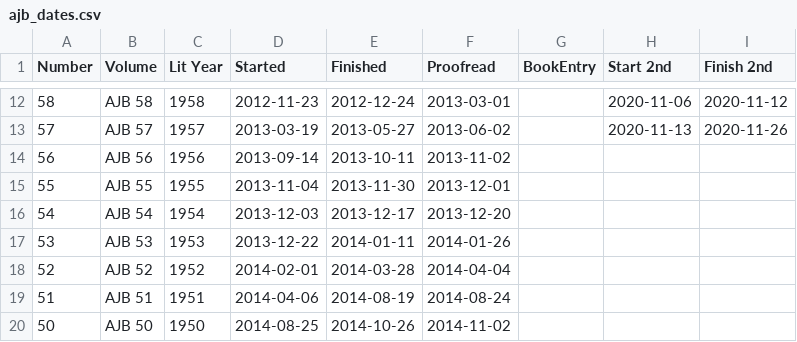
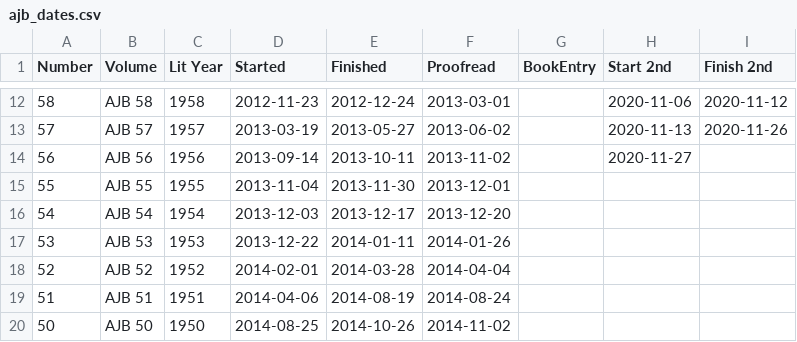
Before and after one commit to JimFowler/books, a CSV file: Books20/Data/Ajb/ajb_dates.csv, drawn as a sheet; only a part is shown, gaps mark what is left out.

Commit message:
Started second pass of AJB 56
 On branch master

 Changes to be committed:
	modified:   Books20/Data/Ajb/ajb56_books.xml
	modified:   Books20/Data/Ajb/ajb_dates.csv

```diff
--- a/Books20/Data/Ajb/ajb_dates.csv
+++ b/Books20/Data/Ajb/ajb_dates.csv
@@ -13,3 +13,3 @@ Number, Volume, Lit Year, Started, Finished, Proofread, BookEntry, Start 2nd, Fi
  57, AJB 57, 1957, 2013-03-19, 2013-05-27, 2013-06-02, , 2020-11-13, 2020-11-26
- 56, AJB 56, 1956, 2013-09-14, 2013-10-11, 2013-11-02, , ,
+ 56, AJB 56, 1956, 2013-09-14, 2013-10-11, 2013-11-02, , 2020-11-27,
  55, AJB 55, 1955, 2013-11-04, 2013-11-30, 2013-12-01, , ,
```
Also changed, not shown: 1 other file.
